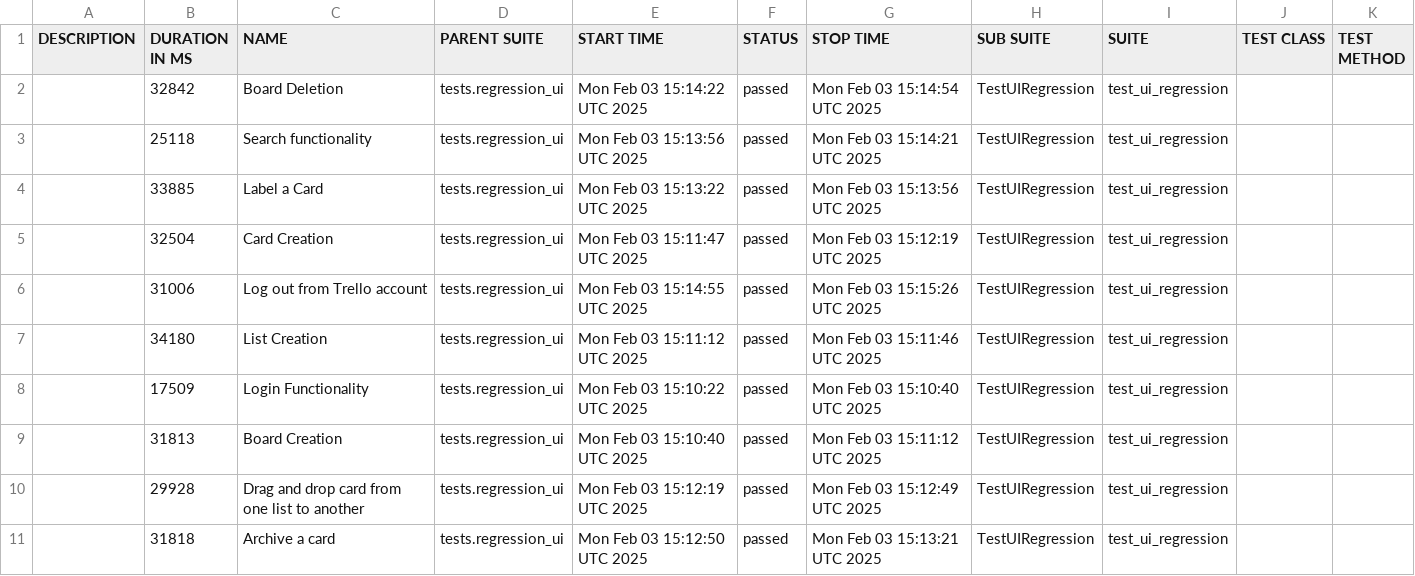
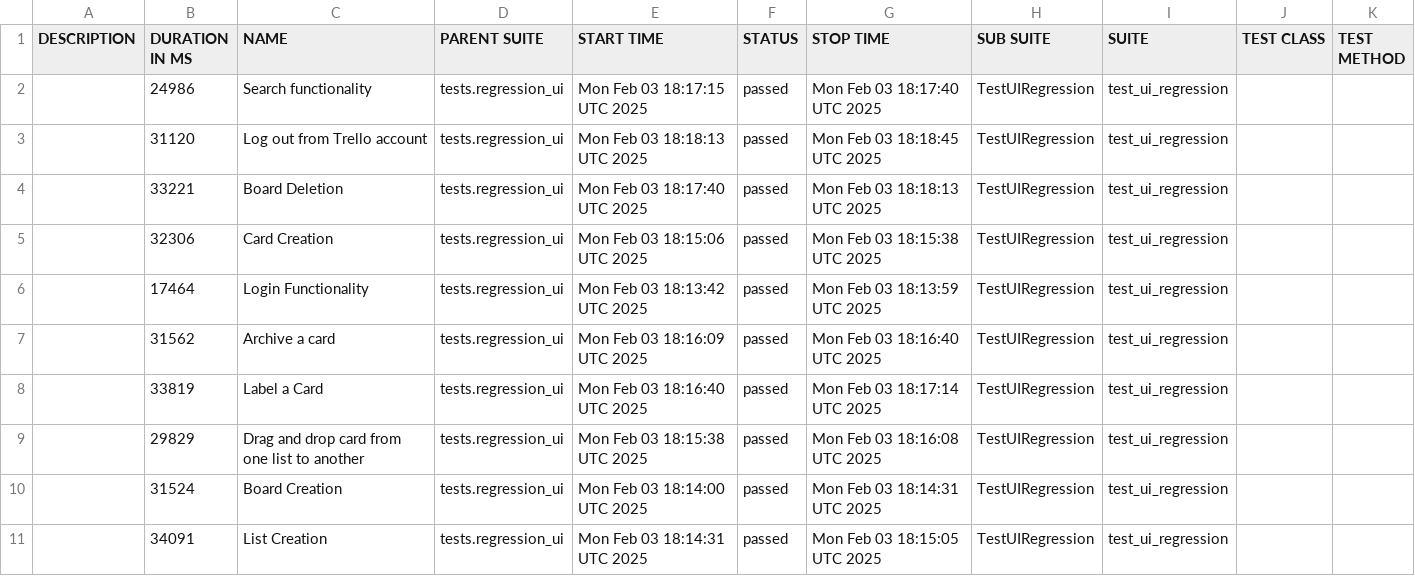
Before and after one commit to vkqapro/pythonSelenium, a CSV file: data/suites.csv, drawn as a sheet.

```diff
--- a/data/suites.csv
+++ b/data/suites.csv
@@ -1,11 +1,11 @@
 "DESCRIPTION","DURATION IN MS","NAME","PARENT SUITE","START TIME","STATUS","STOP TIME","SUB SUITE","SUITE","TEST CLASS","TEST METHOD"
-"","32842","Board Deletion","tests.regression_ui","Mon Feb 03 15:14:22 UTC 2025","passed","Mon Feb 03 15:14:54 UTC 2025","TestUIRegression","test_ui_regression","",""
-"","25118","Search functionality","tests.regression_ui","Mon Feb 03 15:13:56 UTC 2025","passed","Mon Feb 03 15:14:21 UTC 2025","TestUIRegression","test_ui_regression","",""
-"","33885","Label a Card","tests.regression_ui","Mon Feb 03 15:13:22 UTC 2025","passed","Mon Feb 03 15:13:56 UTC 2025","TestUIRegression","test_ui_regression","",""
-"","32504","Card Creation","tests.regression_ui","Mon Feb 03 15:11:47 UTC 2025","passed","Mon Feb 03 15:12:19 UTC 2025","TestUIRegression","test_ui_regression","",""
-"","31006","Log out from Trello account","tests.regression_ui","Mon Feb 03 15:14:55 UTC 2025","passed","Mon Feb 03 15:15:26 UTC 2025","TestUIRegression","test_ui_regression","",""
-"","34180","List Creation","tests.regression_ui","Mon Feb 03 15:11:12 UTC 2025","passed","Mon Feb 03 15:11:46 UTC 2025","TestUIRegression","test_ui_regression","",""
-"","17509","Login Functionality","tests.regression_ui","Mon Feb 03 15:10:22 UTC 2025","passed","Mon Feb 03 15:10:40 UTC 2025","TestUIRegression","test_ui_regression","",""
-"","31813","Board Creation","tests.regression_ui","Mon Feb 03 15:10:40 UTC 2025","passed","Mon Feb 03 15:11:12 UTC 2025","TestUIRegression","test_ui_regression","",""
-"","29928","Drag and drop card from one list to another","tests.regression_ui","Mon Feb 03 15:12:19 UTC 2025","passed","Mon Feb 03 15:12:49 UTC 2025","TestUIRegression","test_ui_regression","",""
-"","31818","Archive a card","tests.regression_ui","Mon Feb 03 15:12:50 UTC 2025","passed","Mon Feb 03 15:13:21 UTC 2025","TestUIRegression","test_ui_regression","",""
+"","24986","Search functionality","tests.regression_ui","Mon Feb 03 18:17:15 UTC 2025","passed","Mon Feb 03 18:17:40 UTC 2025","TestUIRegression","test_ui_regression","",""
+"","31120","Log out from Trello account","tests.regression_ui","Mon Feb 03 18:18:13 UTC 2025","passed","Mon Feb 03 18:18:45 UTC 2025","TestUIRegression","test_ui_regression","",""
+"","33221","Board Deletion","tests.regression_ui","Mon Feb 03 18:17:40 UTC 2025","passed","Mon Feb 03 18:18:13 UTC 2025","TestUIRegression","test_ui_regression","",""
+"","32306","Card Creation","tests.regression_ui","Mon Feb 03 18:15:06 UTC 2025","passed","Mon Feb 03 18:15:38 UTC 2025","TestUIRegression","test_ui_regression","",""
+"","17464","Login Functionality","tests.regression_ui","Mon Feb 03 18:13:42 UTC 2025","passed","Mon Feb 03 18:13:59 UTC 2025","TestUIRegression","test_ui_regression","",""
+"","31562","Archive a card","tests.regression_ui","Mon Feb 03 18:16:09 UTC 2025","passed","Mon Feb 03 18:16:40 UTC 2025","TestUIRegression","test_ui_regression","",""
+"","33819","Label a Card","tests.regression_ui","Mon Feb 03 18:16:40 UTC 2025","passed","Mon Feb 03 18:17:14 UTC 2025","TestUIRegression","test_ui_regression","",""
+"","29829","Drag and drop card from one list to another","tests.regression_ui","Mon Feb 03 18:15:38 UTC 2025","passed","Mon Feb 03 18:16:08 UTC 2025","TestUIRegression","test_ui_regression","",""
+"","31524","Board Creation","tests.regression_ui","Mon Feb 03 18:14:00 UTC 2025","passed","Mon Feb 03 18:14:31 UTC 2025","TestUIRegression","test_ui_regression","",""
+"","34091","List Creation","tests.regression_ui","Mon Feb 03 18:14:31 UTC 2025","passed","Mon Feb 03 18:15:05 UTC 2025","TestUIRegression","test_ui_regression","",""
```
Also changed, not shown: 38 other files.
